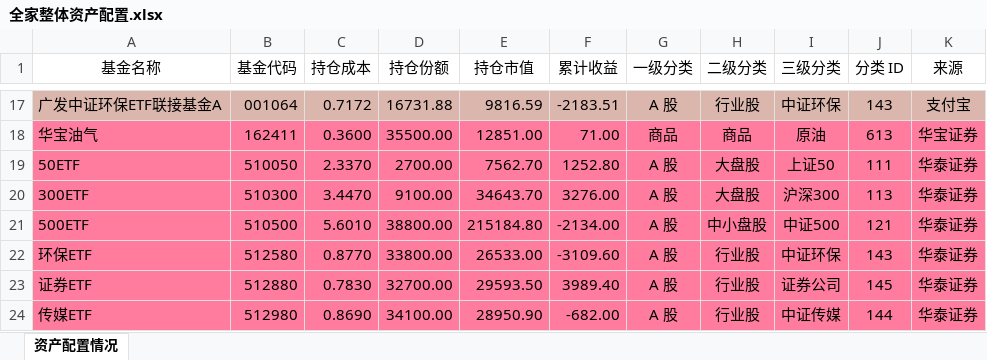
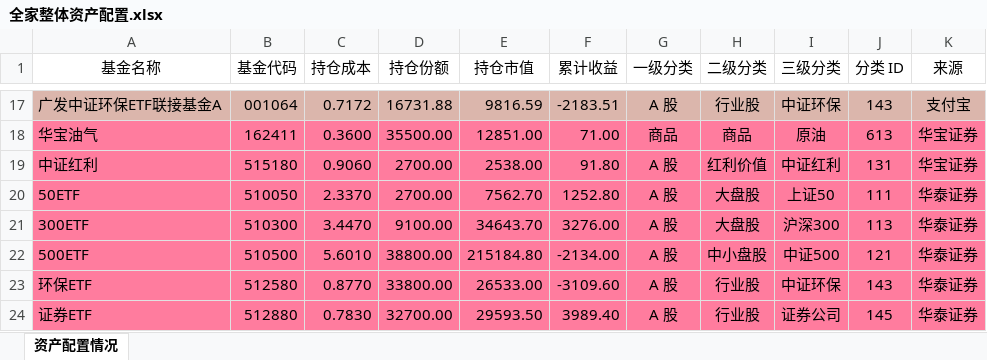
Before and after one commit to klq26/finance-data, an Excel workbook: scripts/output/202002/全家/全家整体资产配置.xlsx, sheet 资产配置情况, drawn as a sheet; only a part is shown, gaps mark what is left out; the shorter side is filled out with more unchanged rows; values as stored, in another font and other column widths than the file's, no borders; the diff names each change by its address in the sheet, - before the commit and + after, or states it on an @@ line.

```diff
--- a/scripts/output/202002/全家/全家整体资产配置.xlsx (sheet 资产配置情况)
+++ b/scripts/output/202002/全家/全家整体资产配置.xlsx (sheet 资产配置情况)
+row 19: 中证红利 | 515180 | 0.9060 | 2700.00 | 2538.00 | 91.80 | A 股 | 红利价值 | 中证红利 | 131 | 华宝证券
```
Also changed, not shown: scripts/output/202002/全家/全家整体收益估算.xlsx, scripts/src/config/资产配置分类表.xlsx, 14 other files.
